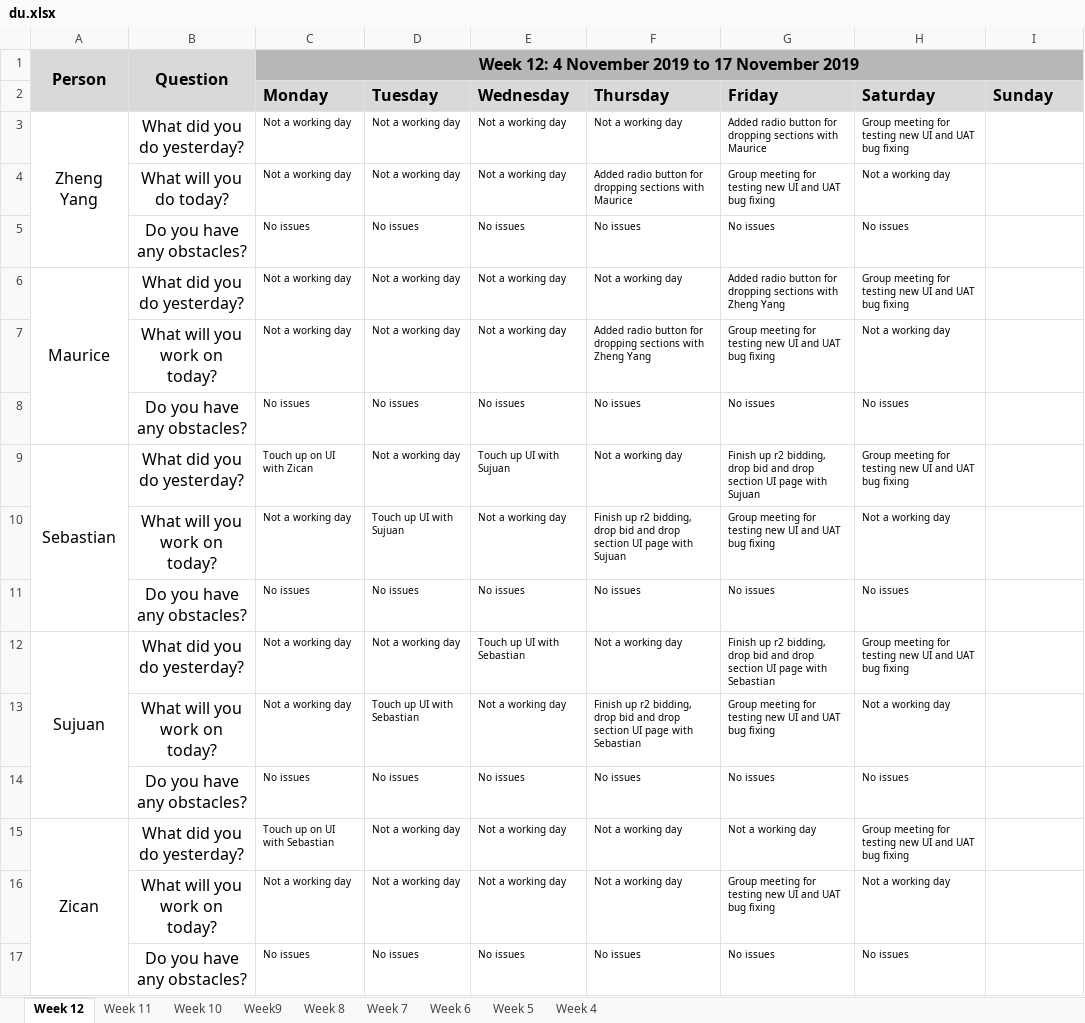
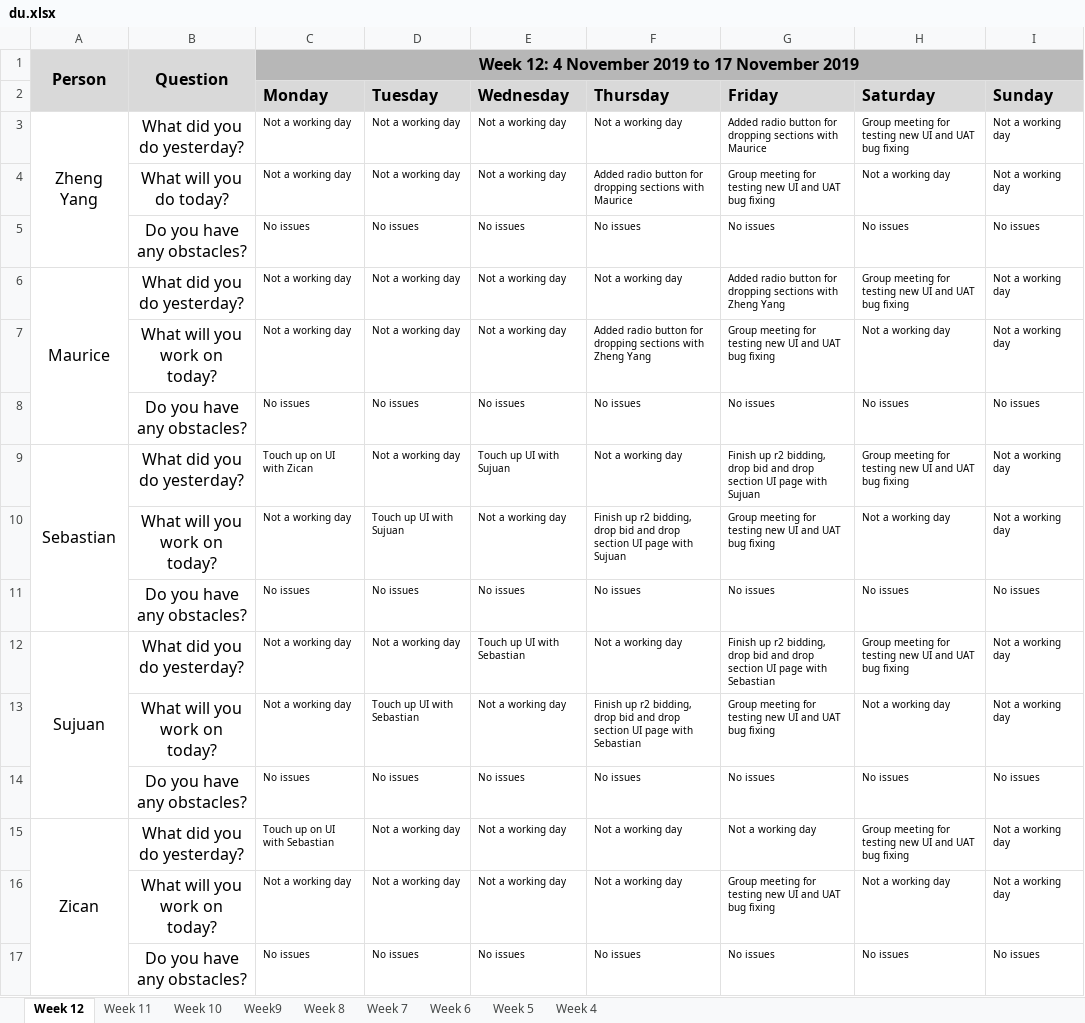
Before and after one commit to sebastianhkx/SPM-2019-Y2S1, an Excel workbook: metrics/du.xlsx, sheet Week 12, drawn as a sheet; values as stored, in another font and other column widths than the file's, no borders; charts and pictures not drawn; the diff names each change by its address in the sheet, - before the commit and + after, or states it on an @@ line.

Commit message:
Updated DU for 10 November 2019

```diff
--- a/metrics/du.xlsx (sheet Week 12)
+++ b/metrics/du.xlsx (sheet Week 12)
-I3:I4 (Sunday): (empty)
+I3:I4 (Sunday): Not a working day
-I5 (Sunday): (empty)
+I5 (Sunday): No issues
-I6:I7 (Sunday): (empty)
+I6:I7 (Sunday): Not a working day
-I8 (Sunday): (empty)
+I8 (Sunday): No issues
-I9:I10 (Sunday): (empty)
+I9:I10 (Sunday): Not a working day
-I11 (Sunday): (empty)
+I11 (Sunday): No issues
-I12:I13 (Sunday): (empty)
+I12:I13 (Sunday): Not a working day
-I14 (Sunday): (empty)
+I14 (Sunday): No issues
-I15:I16 (Sunday): (empty)
+I15:I16 (Sunday): Not a working day
-I17 (Sunday): (empty)
+I17 (Sunday): No issues
```
